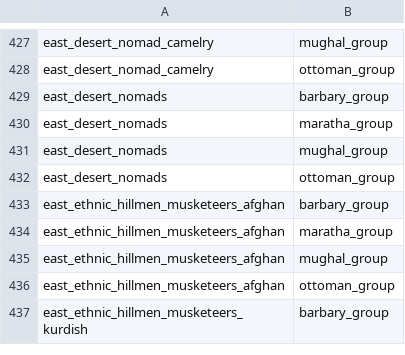
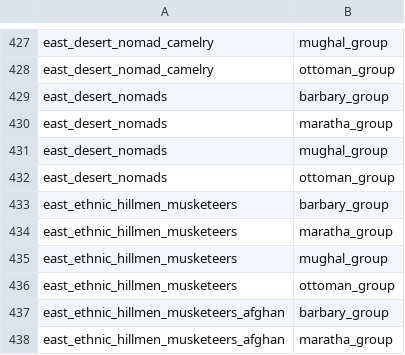
Before and after one commit to ilia-sharafutdinov/fellahin, a TSV file: pack/db/units_to_groupings_military_permissions_tables/units_to_groupings_military_permissions.tsv, drawn as a sheet; only a part is shown, gaps mark what is left out; the shorter side is filled out with more unchanged rows; the diff names each change by its address in the sheet, - before the commit and + after, or states it on an @@ line.

Commit message:
gave Caucasian hillmen to all eastern groups

```diff
--- a/pack/db/units_to_groupings_military_permissions_tables/units_to_groupings_military_permissions.tsv
+++ b/pack/db/units_to_groupings_military_permissions_tables/units_to_groupings_military_permissions.tsv
+row 433: east_ethnic_hillmen_musketeers | barbary_group
+row 434: east_ethnic_hillmen_musketeers | maratha_group
+row 435: east_ethnic_hillmen_musketeers | mughal_group
+row 436: east_ethnic_hillmen_musketeers | ottoman_group
```
Also changed, not shown: 1 other file.
